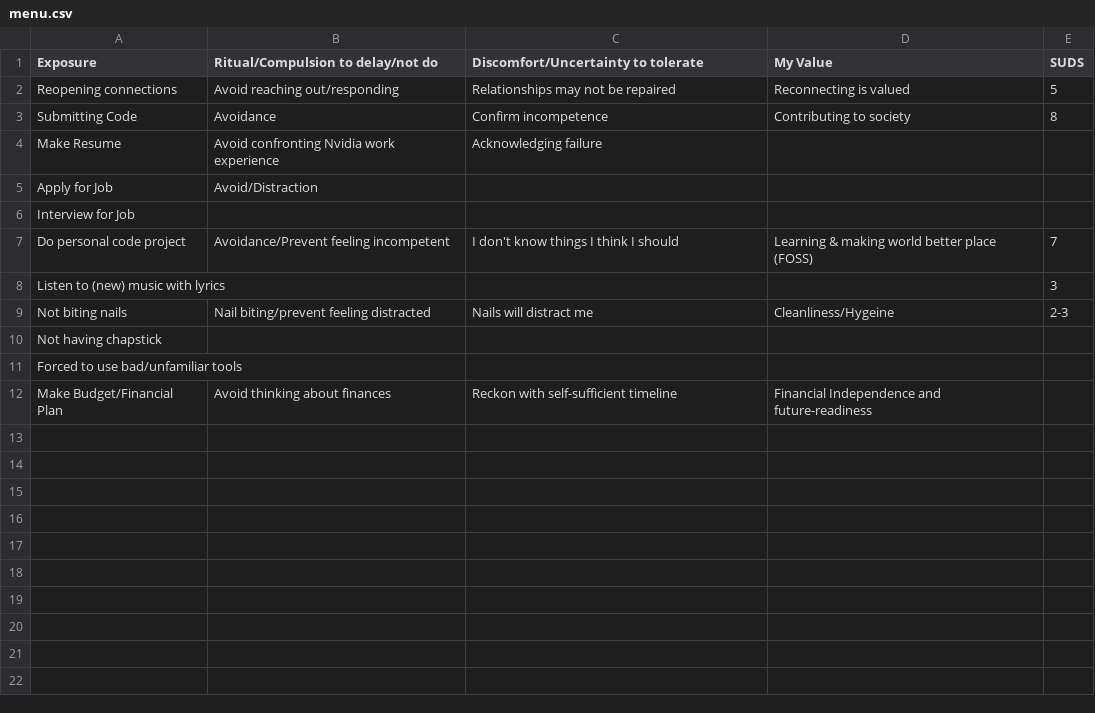
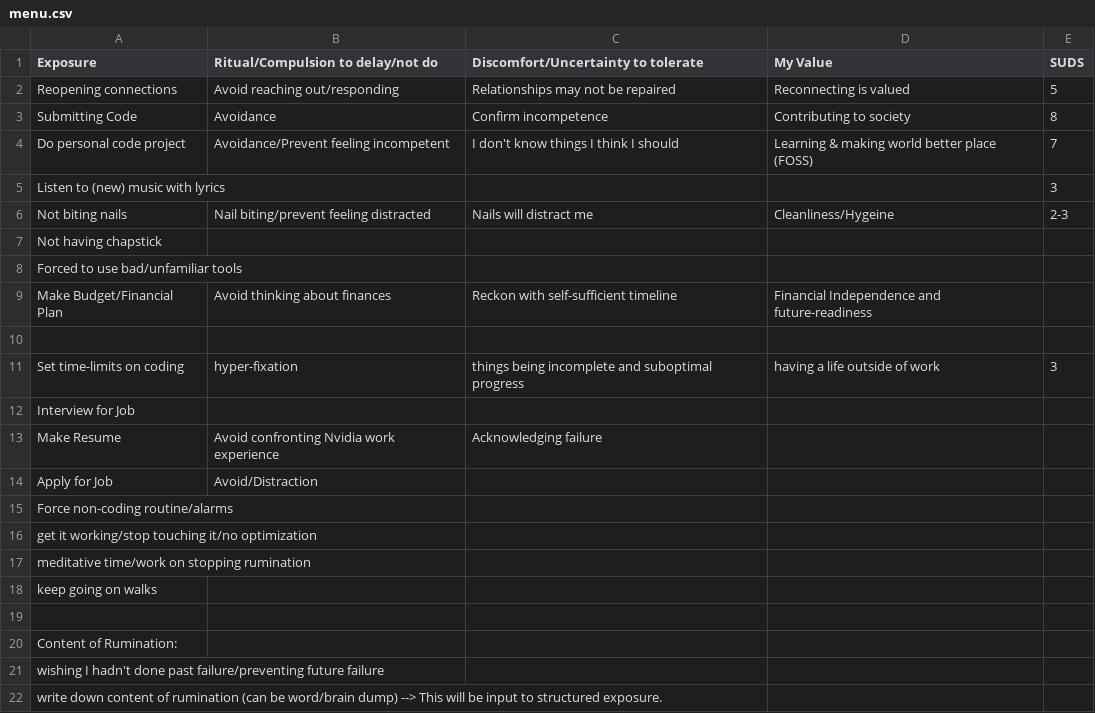
Before and after one commit to karlsolomon/notes, a CSV file: personal/therapy/exposure/SUDS/menu.csv, drawn as a sheet.

```diff
--- a/personal/therapy/exposure/SUDS/menu.csv
+++ b/personal/therapy/exposure/SUDS/menu.csv
@@ -3,5 +3,2 @@ Reopening connections,Avoid reaching out/responding,Relationships may not be rep
 Submitting Code,Avoidance,Confirm incompetence,Contributing to society,8
-Make Resume,Avoid confronting Nvidia work experience,Acknowledging failure,,
-Apply for Job,Avoid/Distraction,,,
-Interview for Job,,,,
 Do personal code project,Avoidance/Prevent feeling incompetent,I don't know things I think I should,Learning & making world better place (FOSS),7
@@ -12 +9,14 @@ Forced to use bad/unfamiliar tools,,,,
 Make Budget/Financial Plan,Avoid thinking about finances,Reckon with self-sufficient timeline,Financial Independence and future-readiness,
+,,,,
+Set time-limits on coding,hyper-fixation,things being incomplete and suboptimal progress,having a life outside of work,3
+Interview for Job,,,,
+Make Resume,Avoid confronting Nvidia work experience,Acknowledging failure,,
+Apply for Job,Avoid/Distraction,,,
+Force non-coding routine/alarms,,,,
+get it working/stop touching it/no optimization,,,,
+meditative time/work on stopping rumination,,,,
+keep going on walks,,,,
+,,,,
+Content of Rumination:
+wishing I hadn't done past failure/preventing future failure
+write down content of rumination (can be word/brain dump) --> This will be input to structured exposure.
```
Also changed, not shown: 7 other files.
